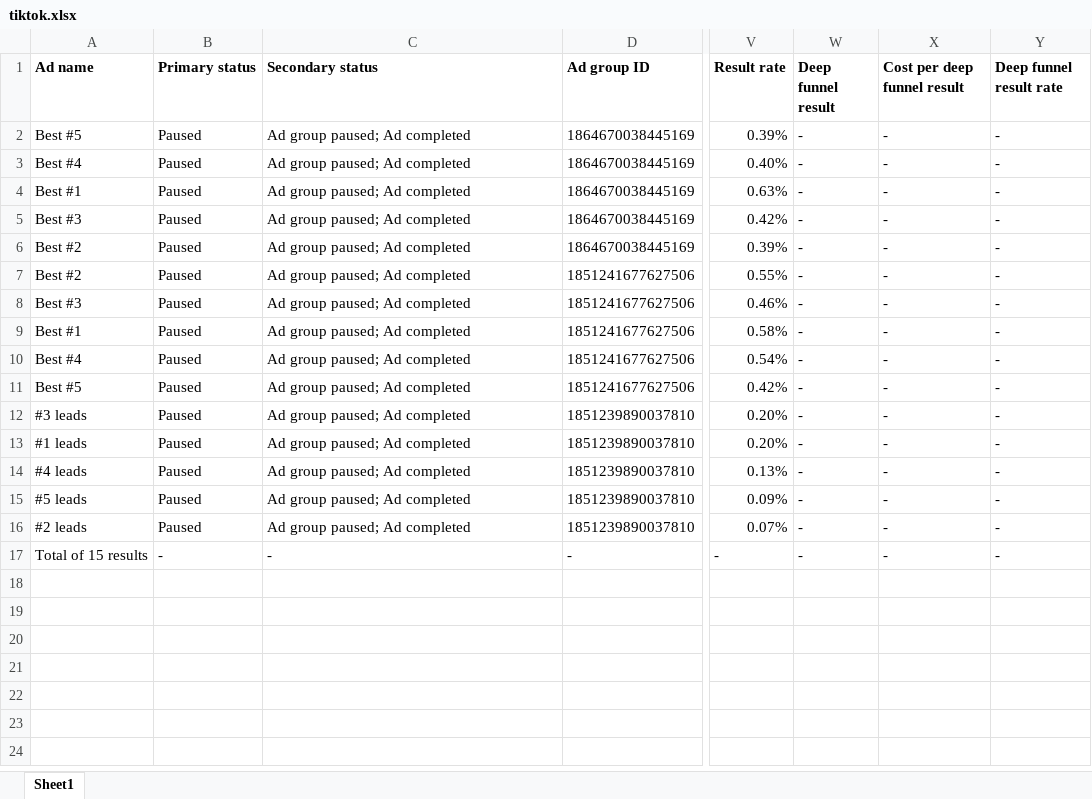
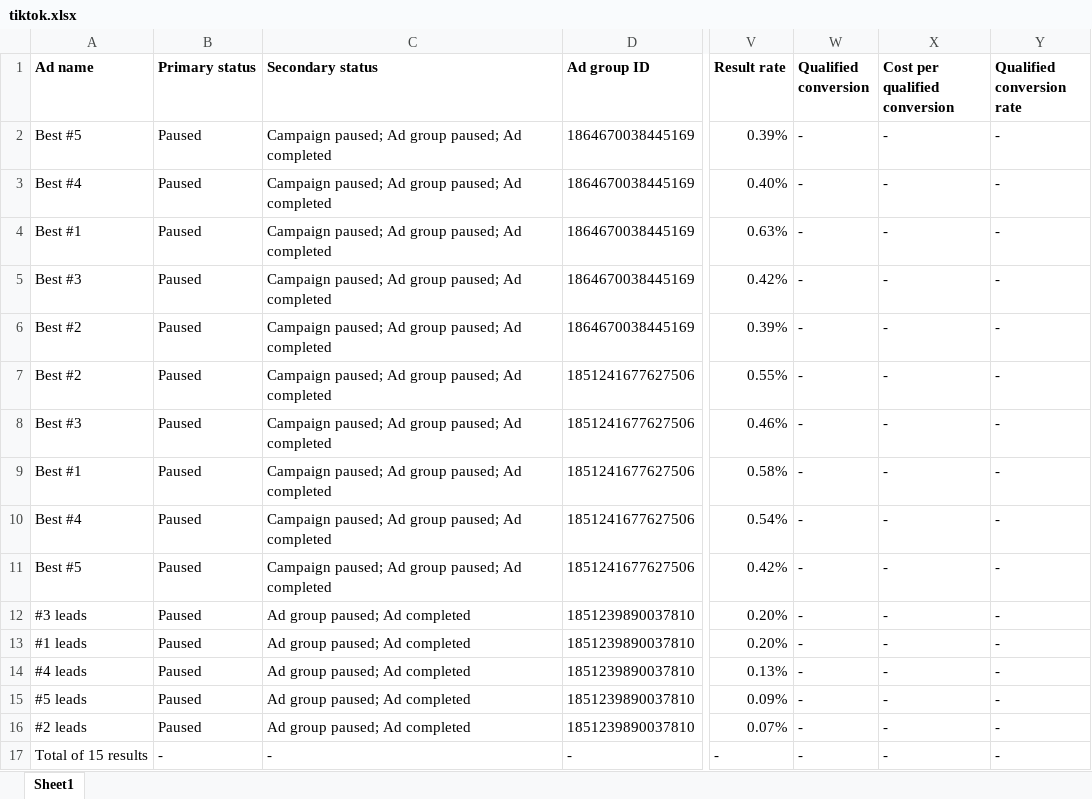
Before and after one commit to laurenlev10/lauren-agent-hub-data, an Excel workbook: docs/mbs/inputs/columbia-mo-2026-05-08/tiktok.xlsx, sheet Sheet1, drawn as a sheet; only a part is shown, gaps mark what is left out; values as stored, in another font and other column widths than the file's, no borders; the diff names each change by its address in the sheet, - before the commit and + after, or states it on an @@ line.

Commit message:
mbs-inputs(columbia-mo-2026-05-08): tiktok

```diff
--- a/docs/mbs/inputs/columbia-mo-2026-05-08/tiktok.xlsx (sheet Sheet1)
+++ b/docs/mbs/inputs/columbia-mo-2026-05-08/tiktok.xlsx (sheet Sheet1)
-W1: Deep funnel result
+W1: Qualified conversion
-X1: Cost per deep funnel result
+X1: Cost per qualified conversion
-Y1: Deep funnel result rate
+Y1: Qualified conversion rate
-C2:C11 (Secondary status): Ad group paused; Ad completed
+C2:C11 (Secondary status): Campaign paused; Ad group paused; Ad completed
```
